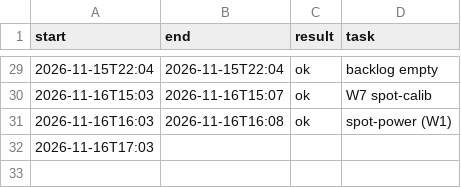
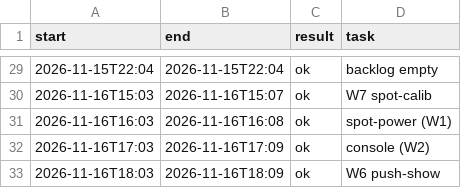
Before and after one commit to neystalgic/ney-show-rig, a CSV file: away/runs.csv, drawn as a sheet; only a part is shown, gaps mark what is left out.

Commit message:
Away loop: W6 Push 2 SHOW mode + visuals in sync

```diff
--- a/away/runs.csv
+++ b/away/runs.csv
@@ -31,2 +31,3 @@ start,end,result,task
 2026-11-16T16:03,2026-11-16T16:08,ok,spot-power (W1)
-2026-11-16T17:03,,,
+2026-11-16T17:03,2026-11-16T17:09,ok,console (W2)
+2026-11-16T18:03,2026-11-16T18:09,ok,W6 push-show
```
Also changed, not shown: 10 other files.
